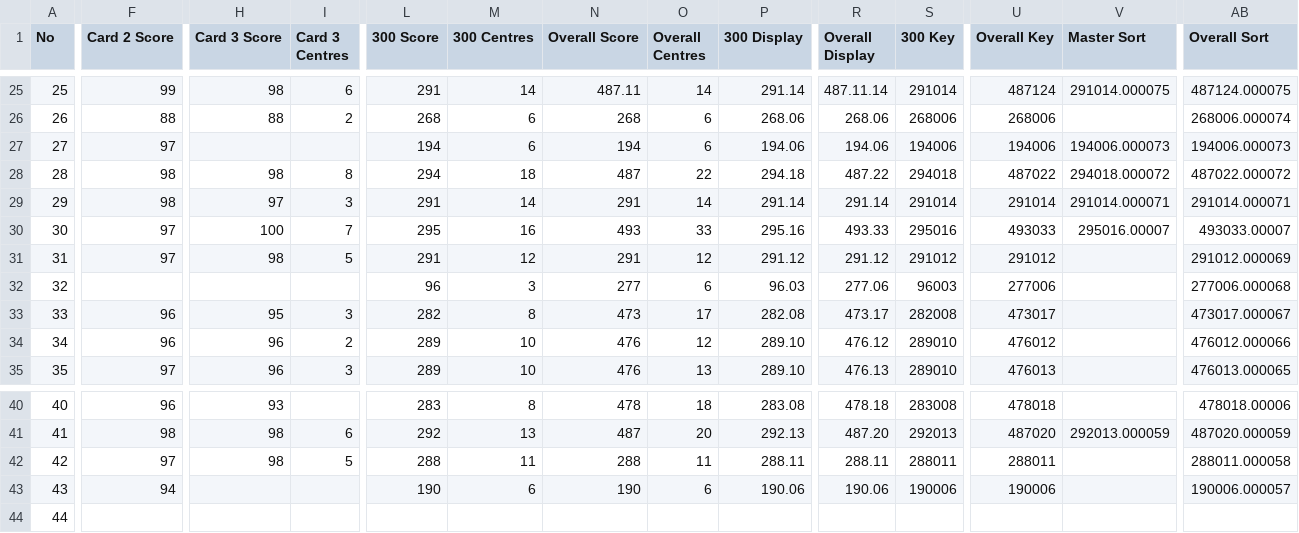
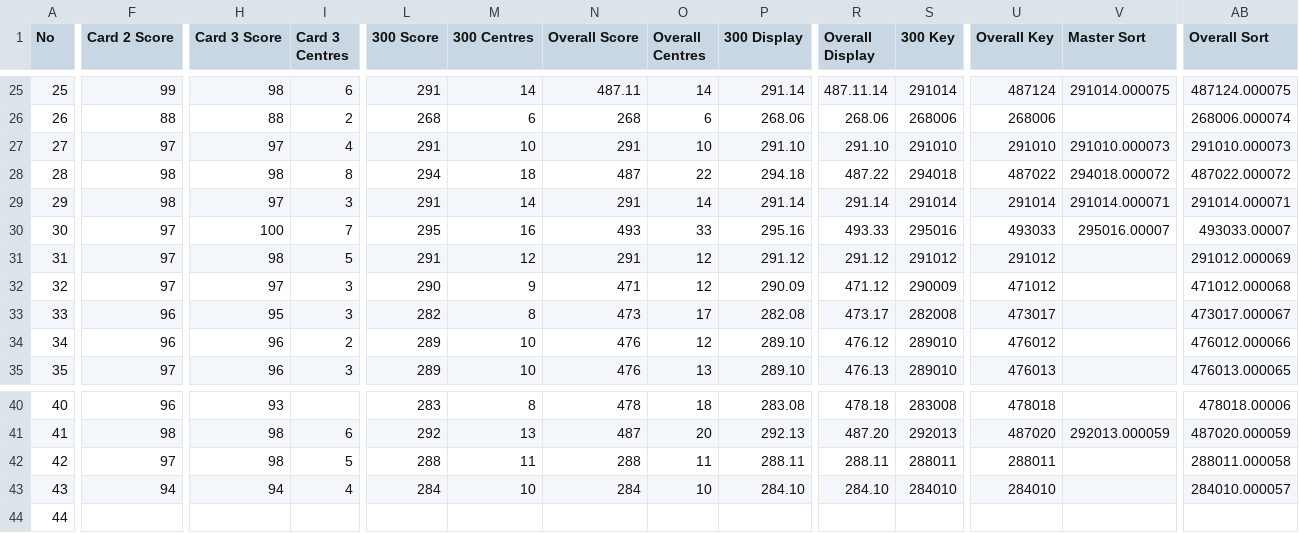
Before and after one commit to mcfoto-tsalive/tsaopen-results-mobile, a CSV file: scores.csv, drawn as a sheet; only a part is shown, gaps mark what is left out; the diff covers the shown part only; the diff names each change by its address in the sheet, - before the commit and + after, or states it on an @@ line.

```diff
--- a/scores.csv
+++ b/scores.csv
-H27 (Card 3 Score): (empty)
+H27 (Card 3 Score): 97
-I27 (Card 3 Centres): (empty)
+I27 (Card 3 Centres): 4
-L27 (300 Score): 194
+L27 (300 Score): 291
-M27 (300 Centres): 6
+M27 (300 Centres): 10
-N27 (Overall Score): 194
+N27 (Overall Score): 291
-O27 (Overall Centres): 6
+O27 (Overall Centres): 10
-P27 (300 Display): 194.06
+P27 (300 Display): 291.10
-R27 (Overall Display): 194.06
+R27 (Overall Display): 291.10
-S27 (300 Key): 194006
+S27 (300 Key): 291010
-U27 (Overall Key): 194006
+U27 (Overall Key): 291010
-V27 (Master Sort): 194006.000073
+V27 (Master Sort): 291010.000073
-AB27 (Overall Sort): 194006.000073
+AB27 (Overall Sort): 291010.000073
-F32 (Card 2 Score): (empty)
+F32 (Card 2 Score): 97
-H32 (Card 3 Score): (empty)
+H32 (Card 3 Score): 97
-I32 (Card 3 Centres): (empty)
+I32 (Card 3 Centres): 3
-L32 (300 Score): 96
+L32 (300 Score): 290
-M32 (300 Centres): 3
+M32 (300 Centres): 9
-N32 (Overall Score): 277
+N32 (Overall Score): 471
-O32 (Overall Centres): 6
+O32 (Overall Centres): 12
-P32 (300 Display): 96.03
+P32 (300 Display): 290.09
-R32 (Overall Display): 277.06
+R32 (Overall Display): 471.12
-S32 (300 Key): 96003
+S32 (300 Key): 290009
-U32 (Overall Key): 277006
+U32 (Overall Key): 471012
-AB32 (Overall Sort): 277006.000068
+AB32 (Overall Sort): 471012.000068
-H43 (Card 3 Score): (empty)
+H43 (Card 3 Score): 94
-I43 (Card 3 Centres): (empty)
+I43 (Card 3 Centres): 4
-L43 (300 Score): 190
+L43 (300 Score): 284
-M43 (300 Centres): 6
+M43 (300 Centres): 10
-N43 (Overall Score): 190
+N43 (Overall Score): 284
-O43 (Overall Centres): 6
+O43 (Overall Centres): 10
-P43 (300 Display): 190.06
+P43 (300 Display): 284.10
-R43 (Overall Display): 190.06
+R43 (Overall Display): 284.10
-S43 (300 Key): 190006
+S43 (300 Key): 284010
-U43 (Overall Key): 190006
+U43 (Overall Key): 284010
-AB43 (Overall Sort): 190006.000057
+AB43 (Overall Sort): 284010.000057
```
Also changed, not shown: 7 added rows, 7 removed rows and 77 edited cells elsewhere in this file.
